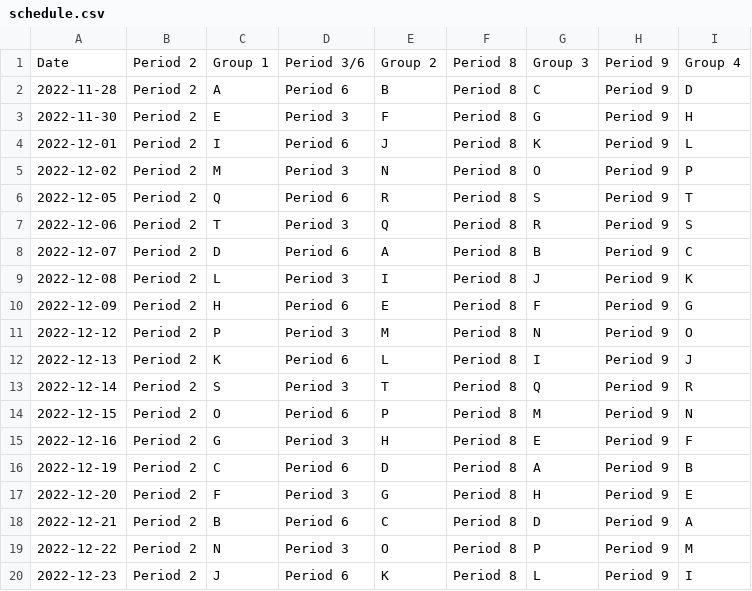
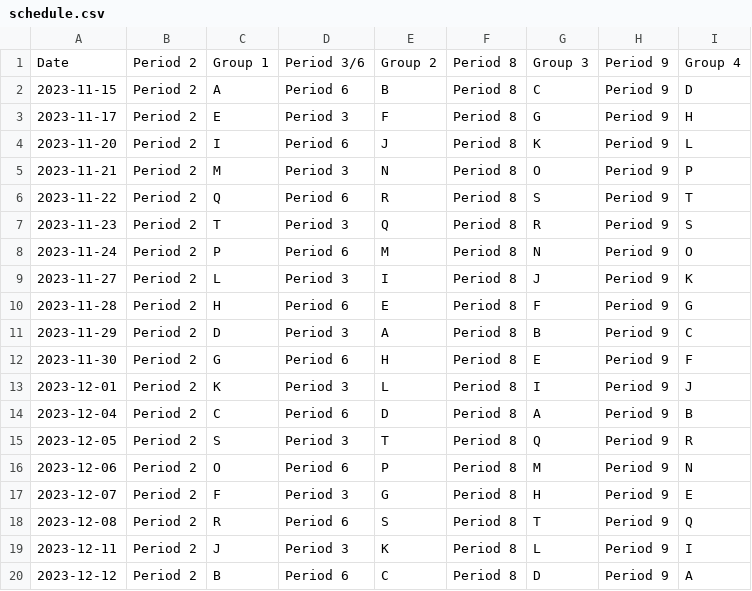
Before and after one commit to Jorge-D-Robles/projects, a CSV file: LessonScheduleBuilder/PythonScheduleMaker/schedule.csv, drawn as a sheet.

```diff
--- a/LessonScheduleBuilder/PythonScheduleMaker/schedule.csv
+++ b/LessonScheduleBuilder/PythonScheduleMaker/schedule.csv
@@ -1,20 +1,20 @@
 Date,Period 2,Group 1,Period 3/6,Group 2,Period 8,Group 3,Period 9,Group 4
-2022-11-28,Period 2,A,Period 6,B,Period 8,C,Period 9,D
-2022-11-30,Period 2,E,Period 3,F,Period 8,G,Period 9,H
-2022-12-01,Period 2,I,Period 6,J,Period 8,K,Period 9,L
-2022-12-02,Period 2,M,Period 3,N,Period 8,O,Period 9,P
-2022-12-05,Period 2,Q,Period 6,R,Period 8,S,Period 9,T
-2022-12-06,Period 2,T,Period 3,Q,Period 8,R,Period 9,S
-2022-12-07,Period 2,D,Period 6,A,Period 8,B,Period 9,C
-2022-12-08,Period 2,L,Period 3,I,Period 8,J,Period 9,K
-2022-12-09,Period 2,H,Period 6,E,Period 8,F,Period 9,G
-2022-12-12,Period 2,P,Period 3,M,Period 8,N,Period 9,O
-2022-12-13,Period 2,K,Period 6,L,Period 8,I,Period 9,J
-2022-12-14,Period 2,S,Period 3,T,Period 8,Q,Period 9,R
-2022-12-15,Period 2,O,Period 6,P,Period 8,M,Period 9,N
-2022-12-16,Period 2,G,Period 3,H,Period 8,E,Period 9,F
-2022-12-19,Period 2,C,Period 6,D,Period 8,A,Period 9,B
-2022-12-20,Period 2,F,Period 3,G,Period 8,H,Period 9,E
-2022-12-21,Period 2,B,Period 6,C,Period 8,D,Period 9,A
-2022-12-22,Period 2,N,Period 3,O,Period 8,P,Period 9,M
-2022-12-23,Period 2,J,Period 6,K,Period 8,L,Period 9,I
+2023-11-15,Period 2,A,Period 6,B,Period 8,C,Period 9,D
+2023-11-17,Period 2,E,Period 3,F,Period 8,G,Period 9,H
+2023-11-20,Period 2,I,Period 6,J,Period 8,K,Period 9,L
+2023-11-21,Period 2,M,Period 3,N,Period 8,O,Period 9,P
+2023-11-22,Period 2,Q,Period 6,R,Period 8,S,Period 9,T
+2023-11-23,Period 2,T,Period 3,Q,Period 8,R,Period 9,S
+2023-11-24,Period 2,P,Period 6,M,Period 8,N,Period 9,O
+2023-11-27,Period 2,L,Period 3,I,Period 8,J,Period 9,K
+2023-11-28,Period 2,H,Period 6,E,Period 8,F,Period 9,G
+2023-11-29,Period 2,D,Period 3,A,Period 8,B,Period 9,C
+2023-11-30,Period 2,G,Period 6,H,Period 8,E,Period 9,F
+2023-12-01,Period 2,K,Period 3,L,Period 8,I,Period 9,J
+2023-12-04,Period 2,C,Period 6,D,Period 8,A,Period 9,B
+2023-12-05,Period 2,S,Period 3,T,Period 8,Q,Period 9,R
+2023-12-06,Period 2,O,Period 6,P,Period 8,M,Period 9,N
+2023-12-07,Period 2,F,Period 3,G,Period 8,H,Period 9,E
+2023-12-08,Period 2,R,Period 6,S,Period 8,T,Period 9,Q
+2023-12-11,Period 2,J,Period 3,K,Period 8,L,Period 9,I
+2023-12-12,Period 2,B,Period 6,C,Period 8,D,Period 9,A
```
Also changed, not shown: 16 other files.
